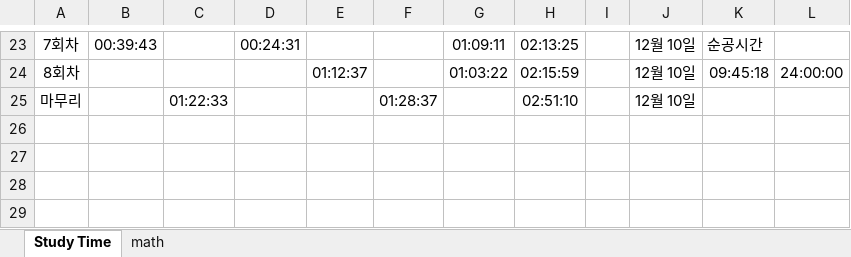
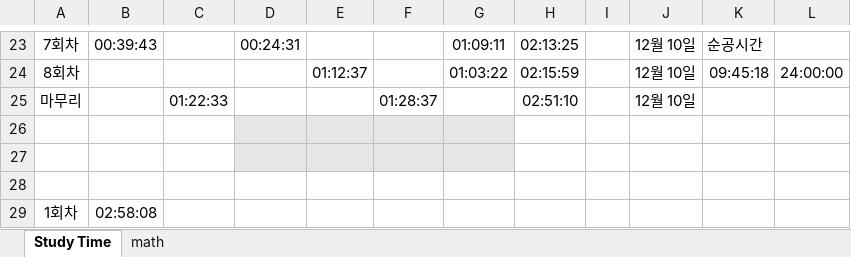
Before and after one commit to suhan0304/UnrealEngine_Study, an Excel workbook: GameProjectReport/Study Time.xlsx, sheet Study Time, drawn as a sheet; only a part is shown, gaps mark what is left out; values as stored, in another font and other column widths than the file's, no borders; the diff names each change by its address in the sheet, - before the commit and + after, or states it on an @@ line.

Commit message:
Update Study Time.xlsx

```diff
--- a/GameProjectReport/Study Time.xlsx (sheet Study Time)
+++ b/GameProjectReport/Study Time.xlsx (sheet Study Time)
+row 26: (empty)
+row 27: (empty)
+row 28: (empty)
+row 29: 1회차 | 02:58:08
```
